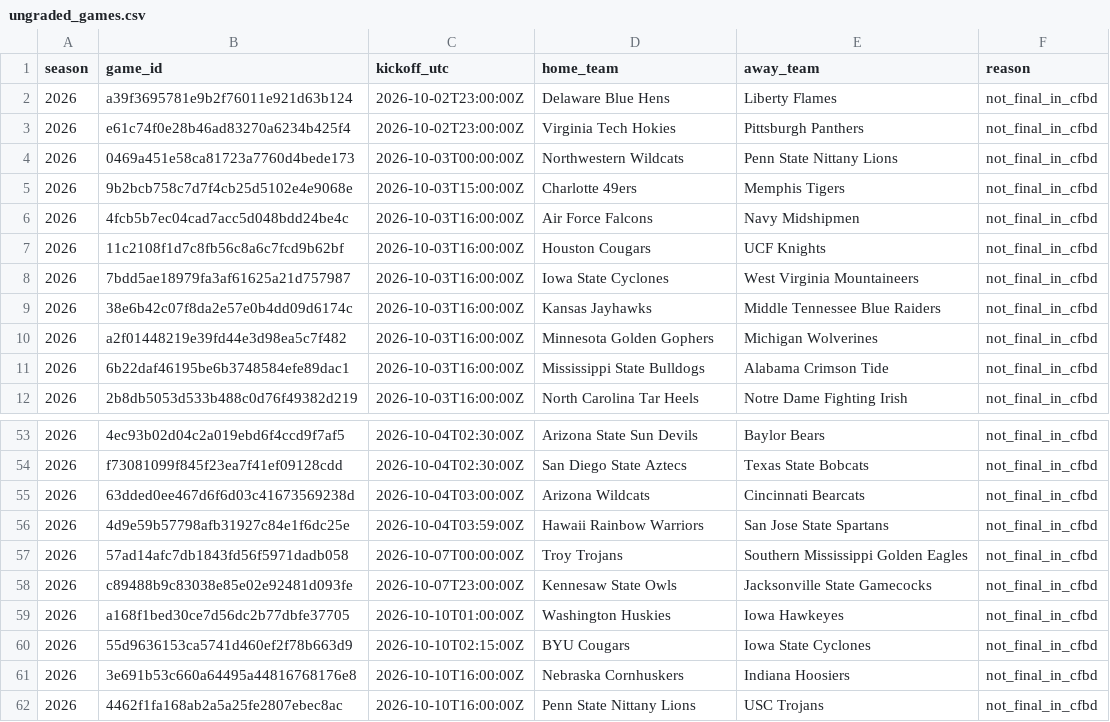
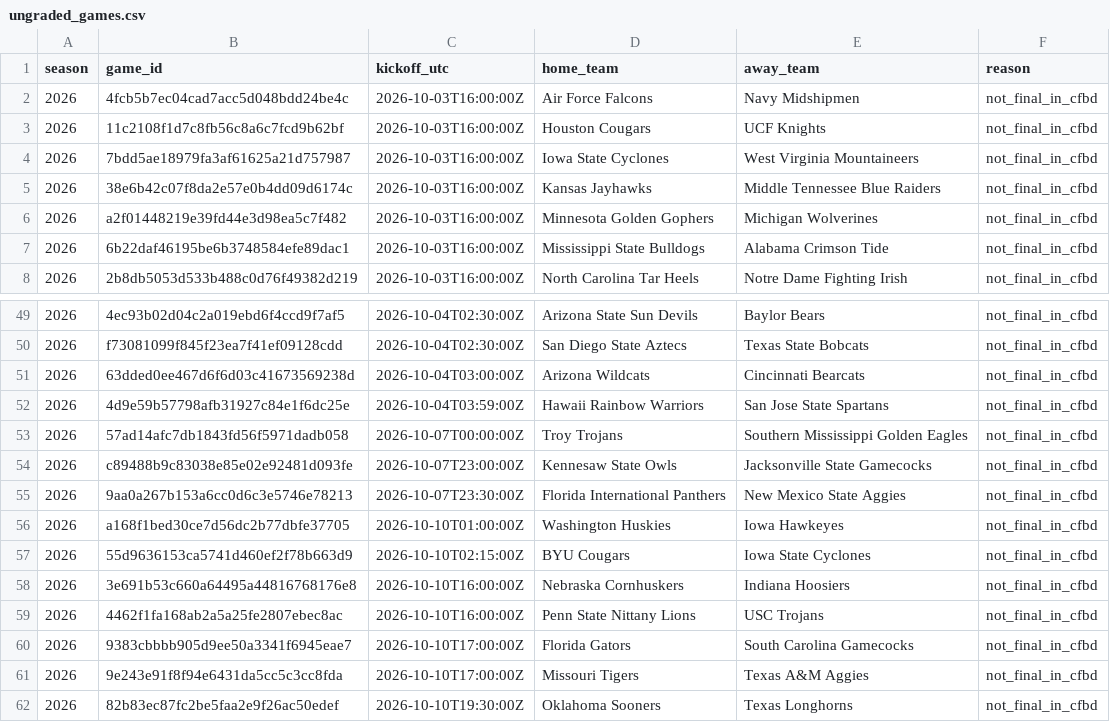
Before and after one commit to JarzCFB/codi-cfb-dashboard, a CSV file: reports/ungraded_games.csv, drawn as a sheet; only a part is shown, gaps mark what is left out; the shorter side is filled out with more unchanged rows; removed rows and columns are numbered as before the commit, all else as after; the diff names each change by its address in the sheet, - before the commit and + after, or states it on an @@ line.

```diff
--- a/reports/ungraded_games.csv
+++ b/reports/ungraded_games.csv
-row 2: 2026 | a39f3695781e9b2f76011e921d63b124 | 2026-10-02T23:00:00Z | Delaware Blue Hens | Liberty Flames | not_final_in_cfbd
-row 3: 2026 | e61c74f0e28b46ad83270a6234b425f4 | 2026-10-02T23:00:00Z | Virginia Tech Hokies | Pittsburgh Panthers | not_final_in_cfbd
-row 4: 2026 | 0469a451e58ca81723a7760d4bede173 | 2026-10-03T00:00:00Z | Northwestern Wildcats | Penn State Nittany Lions | not_final_in_cfbd
-row 5: 2026 | 9b2bcb758c7d7f4cb25d5102e4e9068e | 2026-10-03T15:00:00Z | Charlotte 49ers | Memphis Tigers | not_final_in_cfbd
+row 55: 2026 | 9aa0a267b153a6cc0d6c3e5746e78213 | 2026-10-07T23:30:00Z | Florida International Panthers | New Mexico State Aggies | not_final_in_cfbd
```
Also changed, not shown: reports/division_review.csv, 2 other files.
